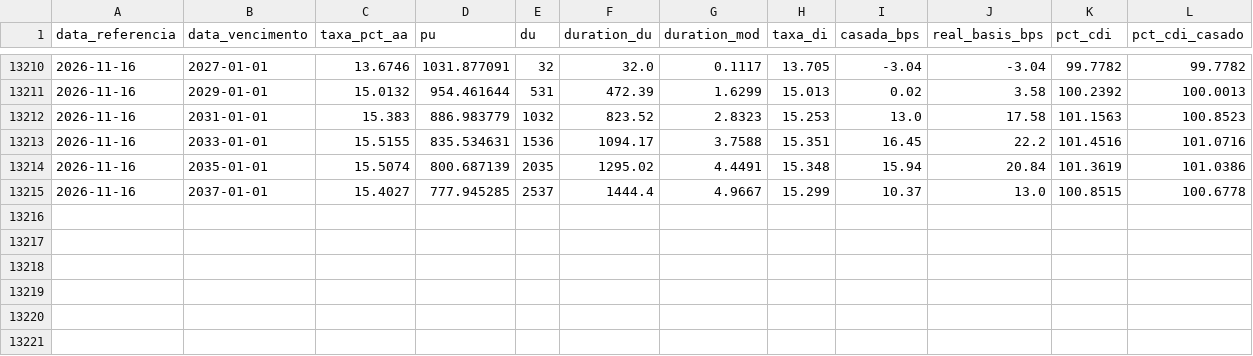
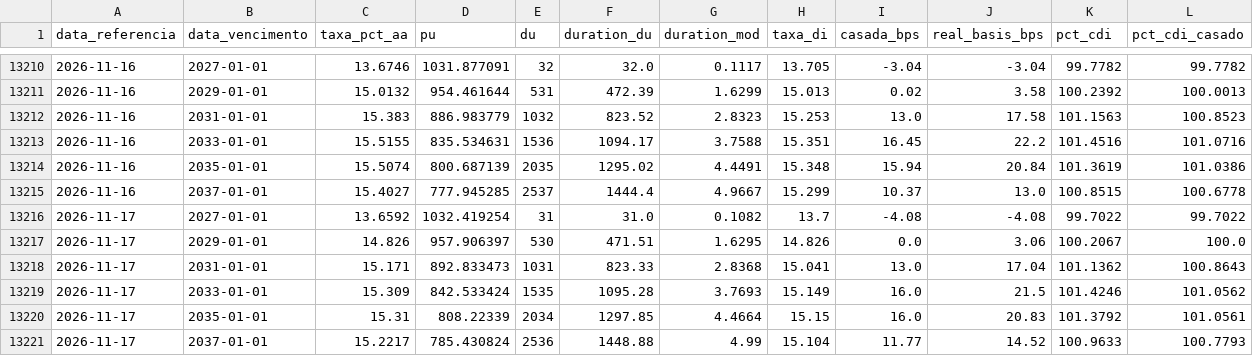
Before and after one commit to luisvital01/ntnb-bi, a CSV file: dados/ntnf.csv, drawn as a sheet; only a part is shown, gaps mark what is left out.

Commit message:
Atualização automática NTN-F (2026-11-17)

```diff
--- a/dados/ntnf.csv
+++ b/dados/ntnf.csv
@@ -13215 +13215,7 @@ data_referencia,data_vencimento,taxa_pct_aa,pu,du,duration_du,duration_mod,taxa_
 2026-11-16,2037-01-01,15.4027,777.945285,2537,1444.4,4.9667,15.299,10.37,13.0,100.8515,100.6778
+2026-11-17,2027-01-01,13.6592,1032.419254,31,31.0,0.1082,13.7,-4.08,-4.08,99.7022,99.7022
+2026-11-17,2029-01-01,14.826,957.906397,530,471.51,1.6295,14.826,0.0,3.06,100.2067,100.0
+2026-11-17,2031-01-01,15.171,892.833473,1031,823.33,2.8368,15.041,13.0,17.04,101.1362,100.8643
+2026-11-17,2033-01-01,15.309,842.533424,1535,1095.28,3.7693,15.149,16.0,21.5,101.4246,101.0562
+2026-11-17,2035-01-01,15.31,808.22339,2034,1297.85,4.4664,15.15,16.0,20.83,101.3792,101.0561
+2026-11-17,2037-01-01,15.2217,785.430824,2536,1448.88,4.99,15.104,11.77,14.52,100.9633,100.7793
```
